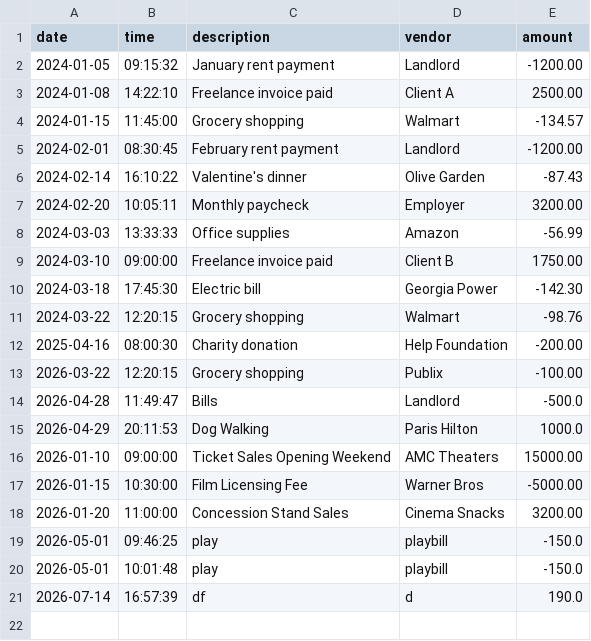
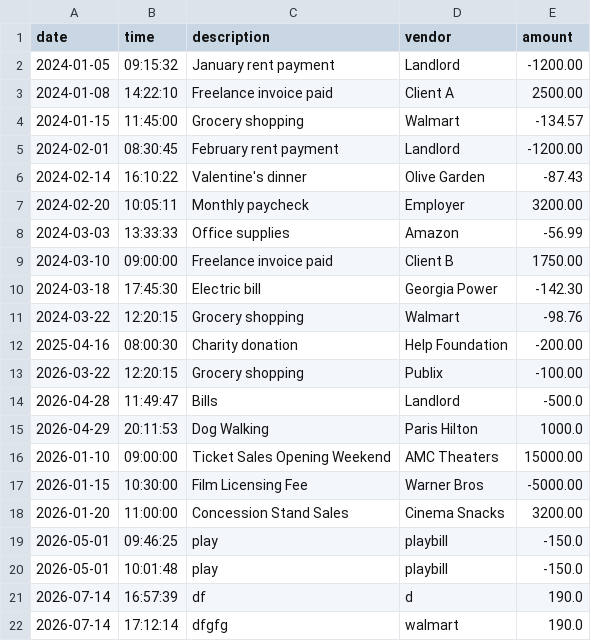
Before and after one commit to sarahgarber3-collab/accounting-ledger, a CSV file: src/main/resources/transactions.csv, drawn as a sheet.

```diff
--- a/src/main/resources/transactions.csv
+++ b/src/main/resources/transactions.csv
@@ -21 +21,2 @@ date|time|description|vendor|amount
 2026-07-14|16:57:39|df|d|190.0
+2026-07-14|17:12:14|dfgfg|walmart|190.0
```
Also changed, not shown: 1 other file.
